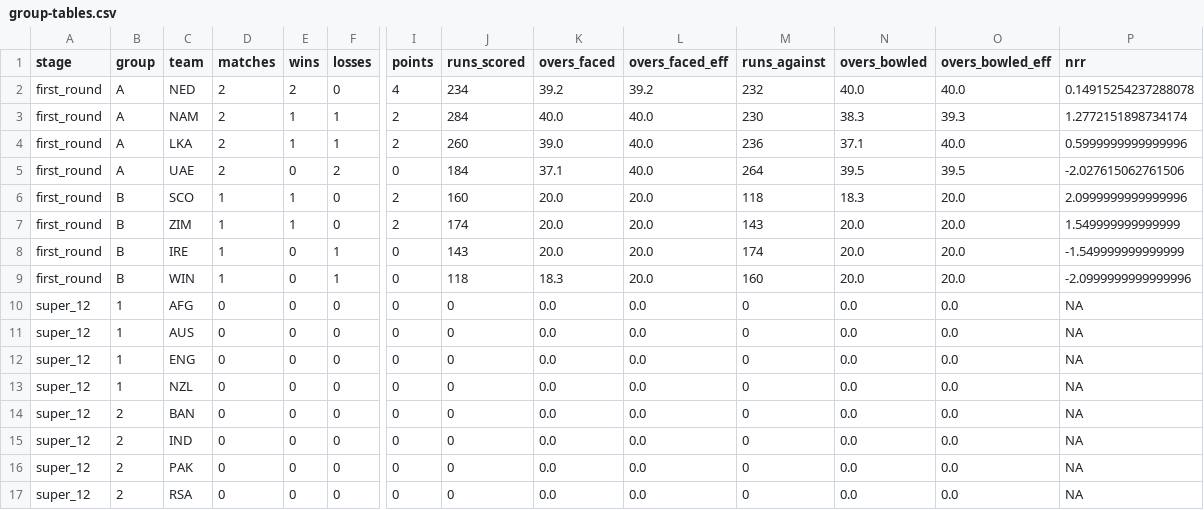
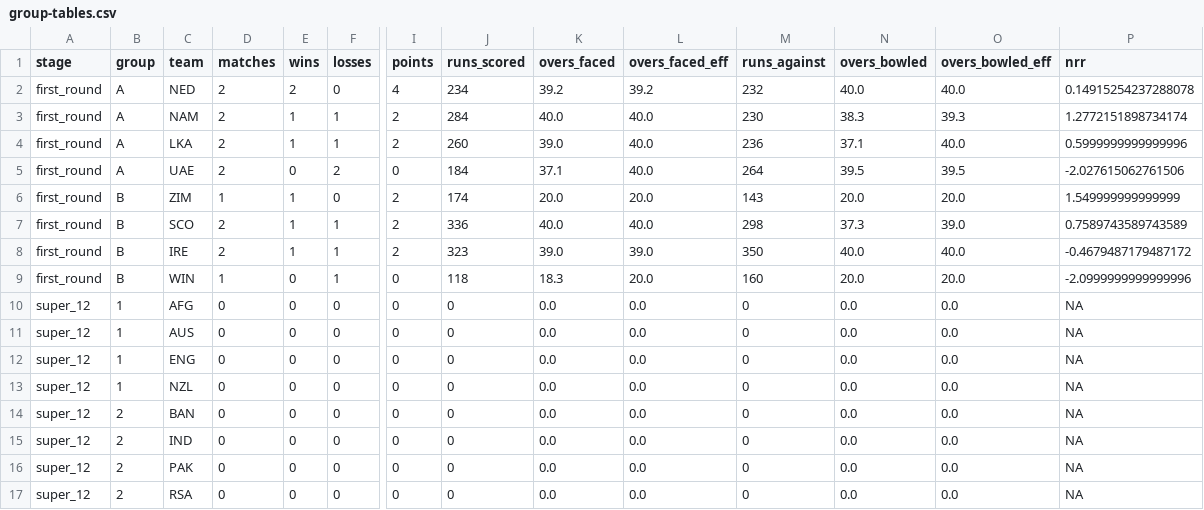
Before and after one commit to ADBond/cricket-competition, a CSV file: competitions/mens_t20_world_cup_2022/data/generated/group-tables.csv, drawn as a sheet; only a part is shown, gaps mark what is left out; removed rows and columns are numbered as before the commit, all else as after; rows hold the shown columns only; the diff names each change by its address in the sheet, - before the commit and + after, or states it on an @@ line.

```diff
--- a/competitions/mens_t20_world_cup_2022/data/generated/group-tables.csv
+++ b/competitions/mens_t20_world_cup_2022/data/generated/group-tables.csv
-row 6: first_round | B | SCO | 1 | 1 | 0 | 2 | 160 | 20.0 | 20.0 | 118 | 18.3 | 20.0 | 2.0999999999999996
+row 7: first_round | B | SCO | 2 | 1 | 1 | 2 | 336 | 40.0 | 40.0 | 298 | 37.3 | 39.0 | 0.7589743589743589
-D8 (matches): 1
+D8 (matches): 2
-E8 (wins): 0
+E8 (wins): 1
-I8 (points): 0
+I8 (points): 2
-J8 (runs_scored): 143
+J8 (runs_scored): 323
-K8 (overs_faced): 20.0
+K8 (overs_faced): 39.0
-L8 (overs_faced_eff): 20.0
+L8 (overs_faced_eff): 39.0
-M8 (runs_against): 174
+M8 (runs_against): 350
-N8 (overs_bowled): 20.0
+N8 (overs_bowled): 40.0
-O8 (overs_bowled_eff): 20.0
+O8 (overs_bowled_eff): 40.0
-P8 (nrr): -1.549999999999999
+P8 (nrr): -0.4679487179487172
```
Also changed, not shown: competitions/mens_t20_world_cup_2022/data/generated/participant-scores-by-share.csv, competitions/mens_t20_world_cup_2022/data/generated/team-points-breakdown.csv, 2 other files.
